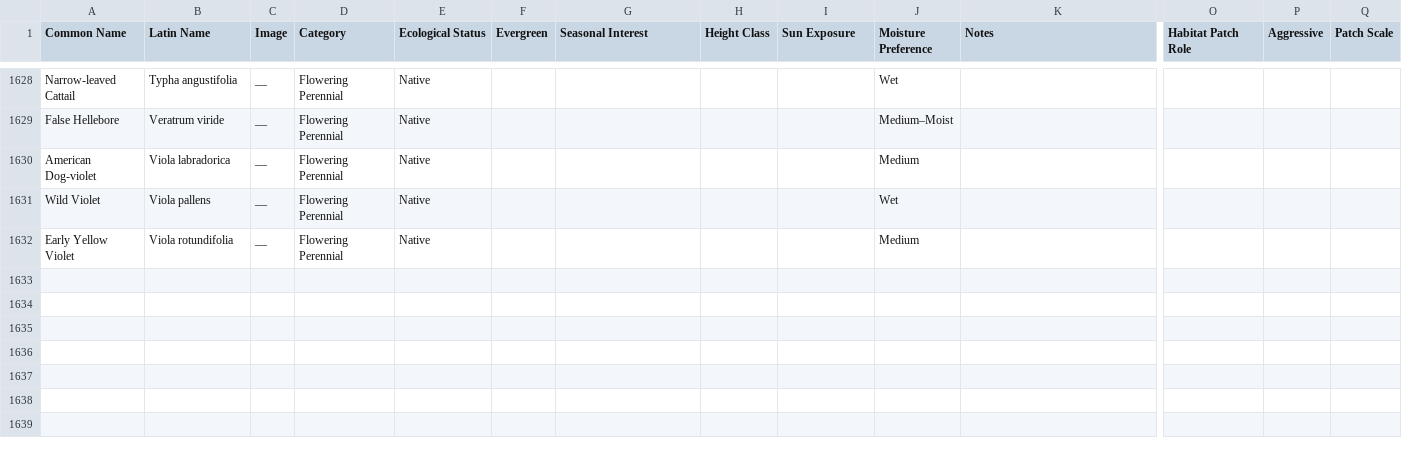
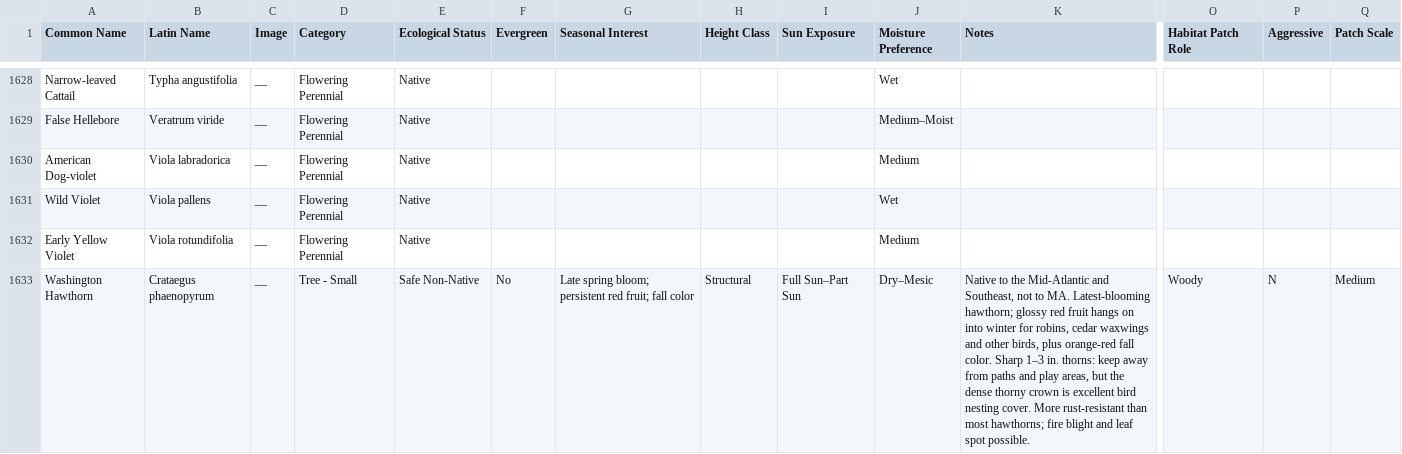
Before and after one commit to rsummmmers/plant-finder, a CSV file: dev/plants.csv, drawn as a sheet; only a part is shown, gaps mark what is left out; rows hold the shown columns only; the diff names each change by its address in the sheet, - before the commit and + after, or states it on an @@ line.

```diff
--- a/dev/plants.csv
+++ b/dev/plants.csv
+row 1633: Washington Hawthorn | Crataegus phaenopyrum | __ | Tree - Small | Safe Non-Native | No | Late spring bloom; persistent red fruit; fall color | Structural | Full Sun–Part Sun | Dry–Mesic | Native to the Mid-Atlantic and Southeast, not to MA. Latest-blooming hawthorn; glossy red fruit hangs on into winter for robins, cedar waxwings and other birds, plus orange-red fall color. Sharp 1–3 in. thorns: keep away from paths and play areas, but the dense thorny crown is excellent bird nesting cover. More rust-resistant than most hawthorns; fire blight and leaf spot possible. | Woody | N | Medium
```
